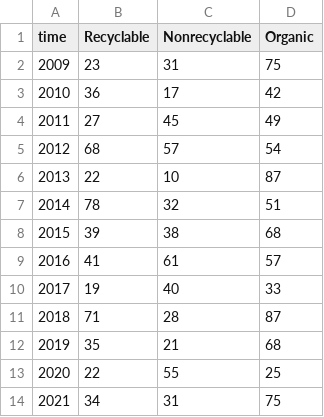
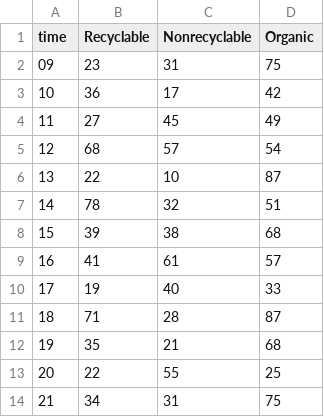
Before and after one commit to MonsGrou/hjgudas, a CSV file: ddd.csv, drawn as a sheet.

Commit message:
Update ddd.csv

```diff
--- a/ddd.csv
+++ b/ddd.csv
@@ -1,14 +1,14 @@
 time,Recyclable,Nonrecyclable,Organic
-2009,23,31,75
-2010,36,17,42
-2011,27,45,49
-2012,68,57,54
-2013,22,10,87
-2014,78,32,51
-2015,39,38,68
-2016,41,61,57
-2017,19,40,33
-2018,71,28,87
-2019,35,21,68
-2020,22,55,25
-2021,34,31,75
+09,23,31,75
+10,36,17,42
+11,27,45,49
+12,68,57,54
+13,22,10,87
+14,78,32,51
+15,39,38,68
+16,41,61,57
+17,19,40,33
+18,71,28,87
+19,35,21,68
+20,22,55,25
+21,34,31,75
```
